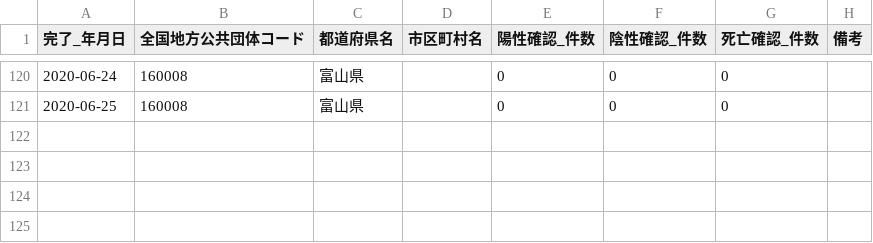
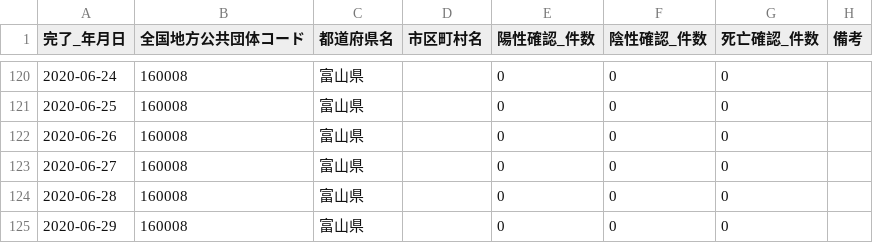
Before and after one commit to imabari/toyama-covid19, a CSV file: 160001_toyama_covid19_confirm_patients.csv, drawn as a sheet; only a part is shown, gaps mark what is left out; the diff names each change by its address in the sheet, - before the commit and + after, or states it on an @@ line.

```diff
--- a/160001_toyama_covid19_confirm_patients.csv
+++ b/160001_toyama_covid19_confirm_patients.csv
+row 122: 2020-06-26 | 160008 | 富山県 |  | 0 | 0 | 0
+row 123: 2020-06-27 | 160008 | 富山県 |  | 0 | 0 | 0
+row 124: 2020-06-28 | 160008 | 富山県 |  | 0 | 0 | 0
+row 125: 2020-06-29 | 160008 | 富山県 |  | 0 | 0 | 0
```
Also changed, not shown: 160001_toyama_covid19_call_center.csv, 160001_toyama_covid19_confirm_negative.csv, 4 other files.
